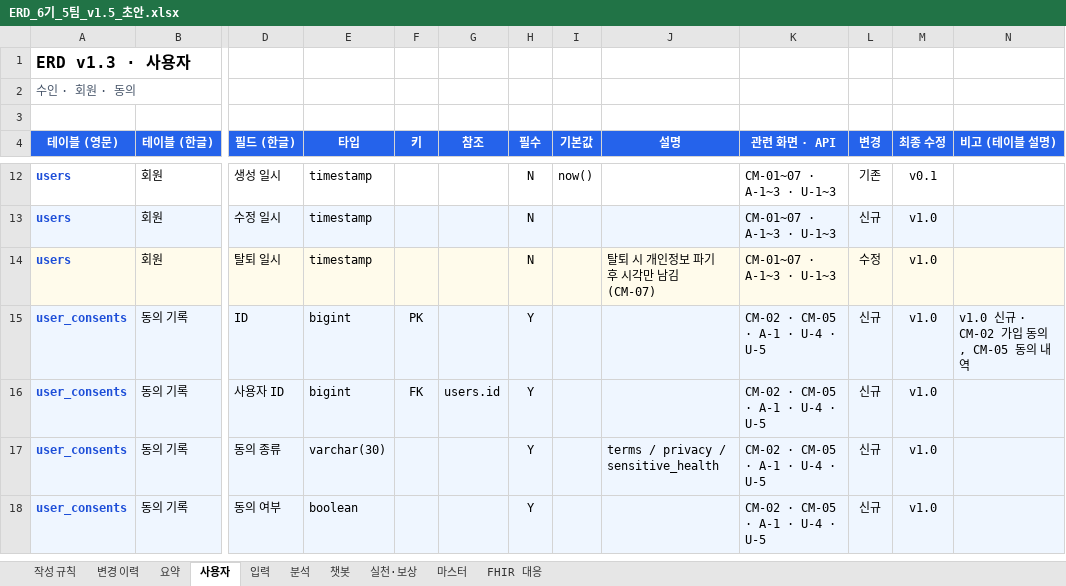
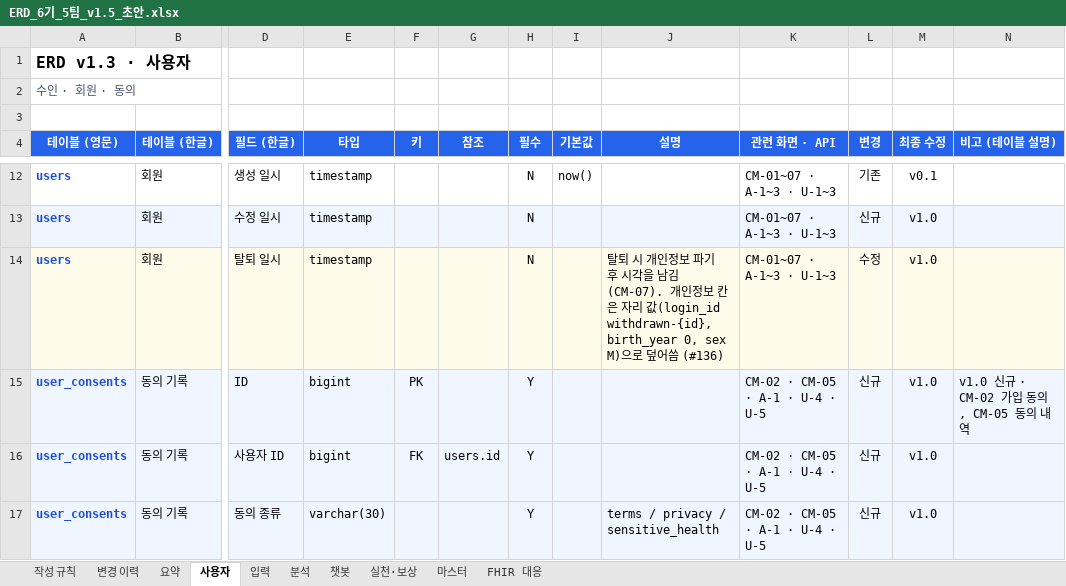
Before and after one commit to AI-HealthCare-06/AH_06_05, an Excel workbook: docs/planning/ERD_6기_5팀_v1.5_초안.xlsx, sheet 사용자, drawn as a sheet; only a part is shown, gaps mark what is left out; the shorter side is filled out with more unchanged rows; values as stored, in another font and other column widths than the file's, no borders; the diff names each change by its address in the sheet, - before the commit and + after, or states it on an @@ line.

Commit message:
docs: 탈퇴와 동의 명세서를 맞추고 다시 동의 제안
#136 코드와 시험에 맞춰 U-3 삭제에 보관 중인 사진, 남는 칸(자리 값),
쿠키와 401, U-4 withdrawnAt, U-5 응답 204와 400을 적음. 다시 동의
U-6은 제안(확정 전)으로 올림. ERD users.deleted_at 노트도 고침(dbml,
엑셀). 마이그레이션 없음. Refs #137

```diff
--- a/docs/planning/ERD_6기_5팀_v1.5_초안.xlsx (sheet 사용자)
+++ b/docs/planning/ERD_6기_5팀_v1.5_초안.xlsx (sheet 사용자)
-J14 (설명): …후 시각만 남김 (CM-07)
+J14 (설명): …후 시각을 남김 (CM-07). 개인정보 칸은 자리 값(login_id withdrawn-{id}, birth_year 0, sex M)으로 덮어씀 (#136)
```
Also changed, not shown: 2 other files.
